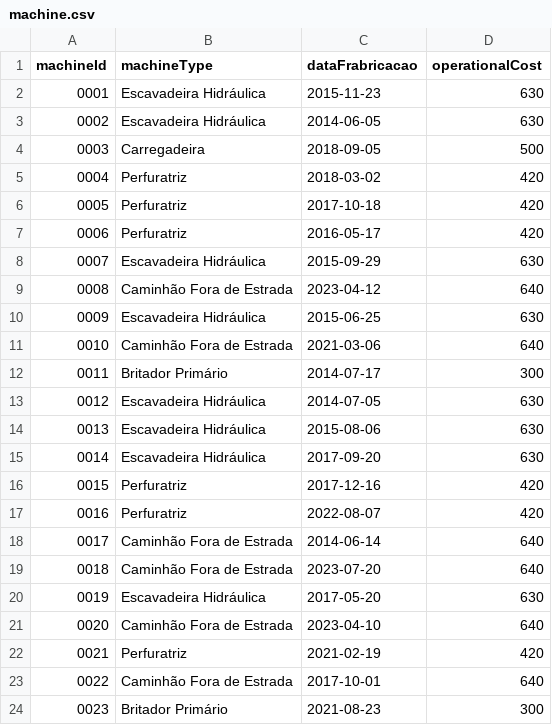
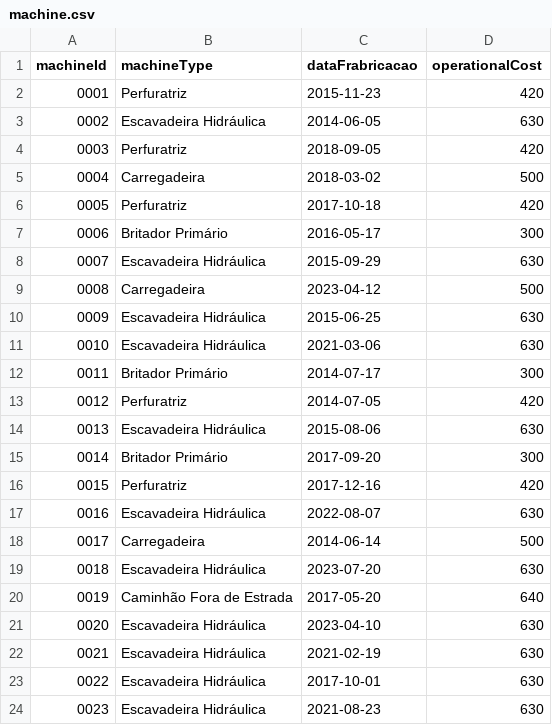
Before and after one commit to datalopes1/machine_stop, a CSV file: data/machine.csv, drawn as a sheet; only a part is shown; the diff covers the shown part only.

```diff
--- a/data/machine.csv
+++ b/data/machine.csv
@@ -1,24 +1,24 @@
 machineId,machineType,dataFrabricacao,operationalCost
-0001,Escavadeira Hidráulica,2015-11-23,630
+0001,Perfuratriz,2015-11-23,420
 0002,Escavadeira Hidráulica,2014-06-05,630
-0003,Carregadeira,2018-09-05,500
-0004,Perfuratriz,2018-03-02,420
+0003,Perfuratriz,2018-09-05,420
+0004,Carregadeira,2018-03-02,500
 0005,Perfuratriz,2017-10-18,420
-0006,Perfuratriz,2016-05-17,420
+0006,Britador Primário,2016-05-17,300
 0007,Escavadeira Hidráulica,2015-09-29,630
-0008,Caminhão Fora de Estrada,2023-04-12,640
+0008,Carregadeira,2023-04-12,500
 0009,Escavadeira Hidráulica,2015-06-25,630
-0010,Caminhão Fora de Estrada,2021-03-06,640
+0010,Escavadeira Hidráulica,2021-03-06,630
 0011,Britador Primário,2014-07-17,300
-0012,Escavadeira Hidráulica,2014-07-05,630
+0012,Perfuratriz,2014-07-05,420
 0013,Escavadeira Hidráulica,2015-08-06,630
-0014,Escavadeira Hidráulica,2017-09-20,630
+0014,Britador Primário,2017-09-20,300
 0015,Perfuratriz,2017-12-16,420
-0016,Perfuratriz,2022-08-07,420
-0017,Caminhão Fora de Estrada,2014-06-14,640
-0018,Caminhão Fora de Estrada,2023-07-20,640
-0019,Escavadeira Hidráulica,2017-05-20,630
-0020,Caminhão Fora de Estrada,2023-04-10,640
-0021,Perfuratriz,2021-02-19,420
-0022,Caminhão Fora de Estrada,2017-10-01,640
-0023,Britador Primário,2021-08-23,300
+0016,Escavadeira Hidráulica,2022-08-07,630
+0017,Carregadeira,2014-06-14,500
+0018,Escavadeira Hidráulica,2023-07-20,630
+0019,Caminhão Fora de Estrada,2017-05-20,640
+0020,Escavadeira Hidráulica,2023-04-10,630
+0021,Escavadeira Hidráulica,2021-02-19,630
+0022,Escavadeira Hidráulica,2017-10-01,630
+0023,Escavadeira Hidráulica,2021-08-23,630
```
Also changed, not shown: 86 edited cells elsewhere in this file, data/operators.csv, 5 other files.
